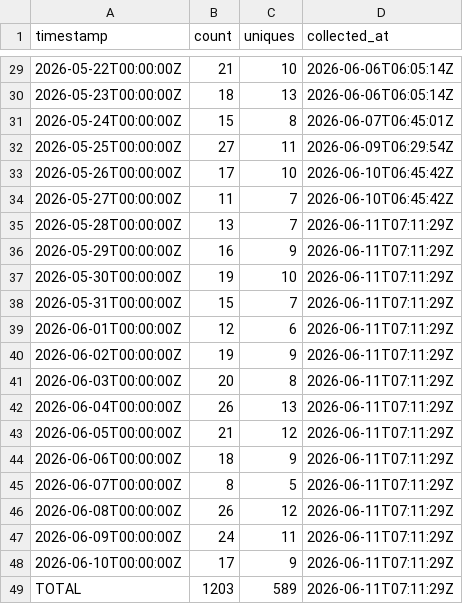
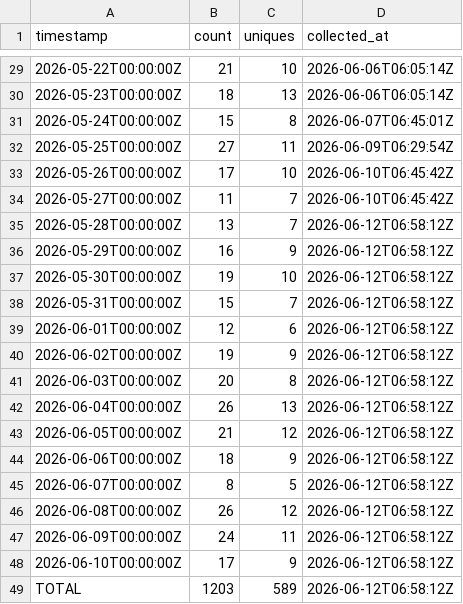
Before and after one commit to J-King-Dottie/dead-internet-tracker, a CSV file: github-traffic/clones.csv, drawn as a sheet; only a part is shown, gaps mark what is left out.

```diff
--- a/github-traffic/clones.csv
+++ b/github-traffic/clones.csv
@@ -34,16 +34,16 @@ timestamp,count,uniques,collected_at
 2026-05-27T00:00:00Z,11,7,2026-06-10T06:45:42Z
-2026-05-28T00:00:00Z,13,7,2026-06-11T07:11:29Z
-2026-05-29T00:00:00Z,16,9,2026-06-11T07:11:29Z
-2026-05-30T00:00:00Z,19,10,2026-06-11T07:11:29Z
-2026-05-31T00:00:00Z,15,7,2026-06-11T07:11:29Z
-2026-06-01T00:00:00Z,12,6,2026-06-11T07:11:29Z
-2026-06-02T00:00:00Z,19,9,2026-06-11T07:11:29Z
-2026-06-03T00:00:00Z,20,8,2026-06-11T07:11:29Z
-2026-06-04T00:00:00Z,26,13,2026-06-11T07:11:29Z
-2026-06-05T00:00:00Z,21,12,2026-06-11T07:11:29Z
-2026-06-06T00:00:00Z,18,9,2026-06-11T07:11:29Z
-2026-06-07T00:00:00Z,8,5,2026-06-11T07:11:29Z
-2026-06-08T00:00:00Z,26,12,2026-06-11T07:11:29Z
-2026-06-09T00:00:00Z,24,11,2026-06-11T07:11:29Z
-2026-06-10T00:00:00Z,17,9,2026-06-11T07:11:29Z
-TOTAL,1203,589,2026-06-11T07:11:29Z
+2026-05-28T00:00:00Z,13,7,2026-06-12T06:58:12Z
+2026-05-29T00:00:00Z,16,9,2026-06-12T06:58:12Z
+2026-05-30T00:00:00Z,19,10,2026-06-12T06:58:12Z
+2026-05-31T00:00:00Z,15,7,2026-06-12T06:58:12Z
+2026-06-01T00:00:00Z,12,6,2026-06-12T06:58:12Z
+2026-06-02T00:00:00Z,19,9,2026-06-12T06:58:12Z
+2026-06-03T00:00:00Z,20,8,2026-06-12T06:58:12Z
+2026-06-04T00:00:00Z,26,13,2026-06-12T06:58:12Z
+2026-06-05T00:00:00Z,21,12,2026-06-12T06:58:12Z
+2026-06-06T00:00:00Z,18,9,2026-06-12T06:58:12Z
+2026-06-07T00:00:00Z,8,5,2026-06-12T06:58:12Z
+2026-06-08T00:00:00Z,26,12,2026-06-12T06:58:12Z
+2026-06-09T00:00:00Z,24,11,2026-06-12T06:58:12Z
+2026-06-10T00:00:00Z,17,9,2026-06-12T06:58:12Z
+TOTAL,1203,589,2026-06-12T06:58:12Z
```
Also changed, not shown: github-traffic/views.csv.
